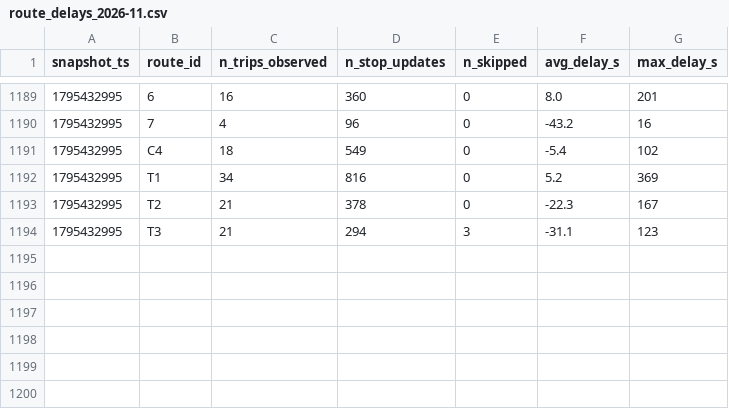
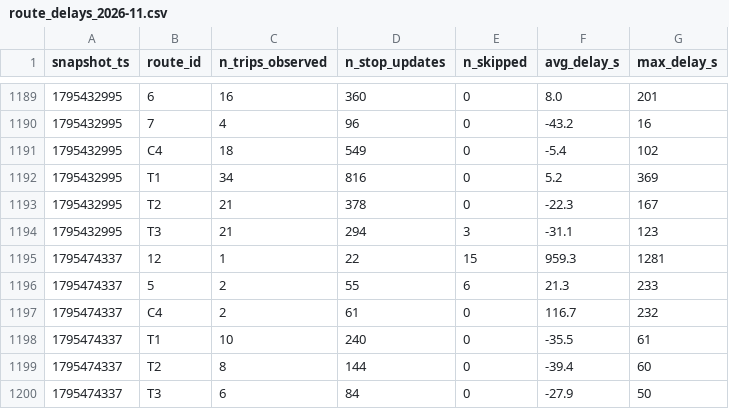
Before and after one commit to eric-lefebvre/smart-mobility-lemans, a CSV file: data/history/route_delays_2026-11.csv, drawn as a sheet; only a part is shown, gaps mark what is left out.

```diff
--- a/data/history/route_delays_2026-11.csv
+++ b/data/history/route_delays_2026-11.csv
@@ -1194 +1194,7 @@ snapshot_ts,route_id,n_trips_observed,n_stop_updates,n_skipped,avg_delay_s,max_d
 1795432995,T3,21,294,3,-31.1,123
+1795474337,12,1,22,15,959.3,1281
+1795474337,5,2,55,6,21.3,233
+1795474337,C4,2,61,0,116.7,232
+1795474337,T1,10,240,0,-35.5,61
+1795474337,T2,8,144,0,-39.4,60
+1795474337,T3,6,84,0,-27.9,50
```
Also changed, not shown: 1 other file.
